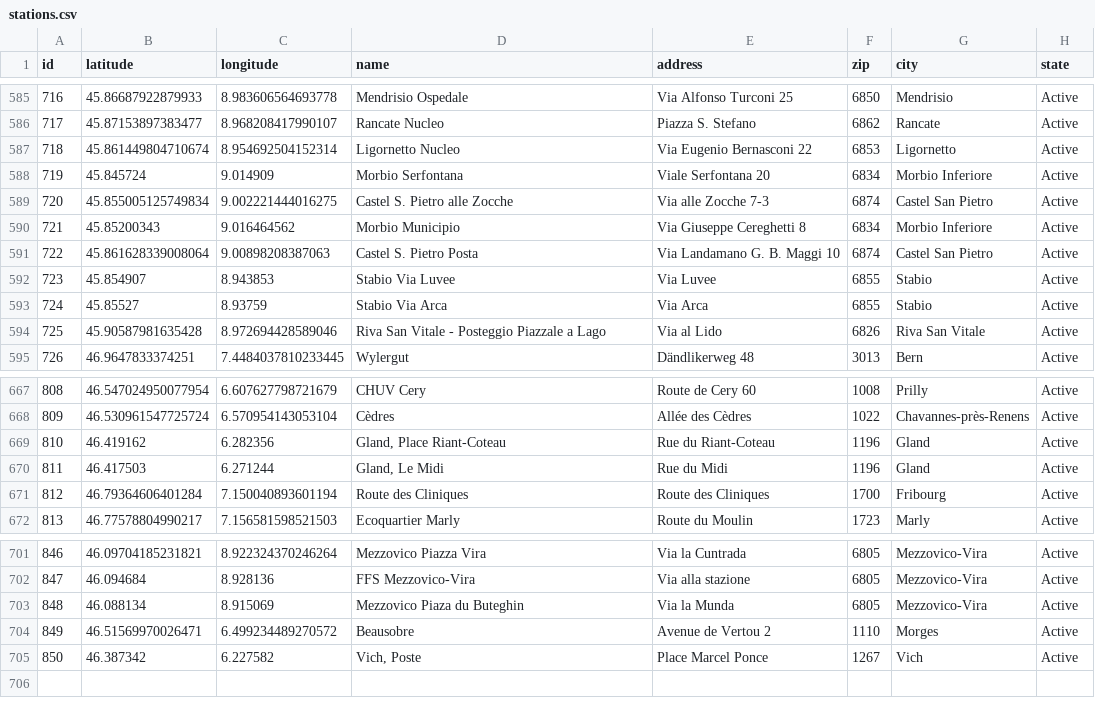
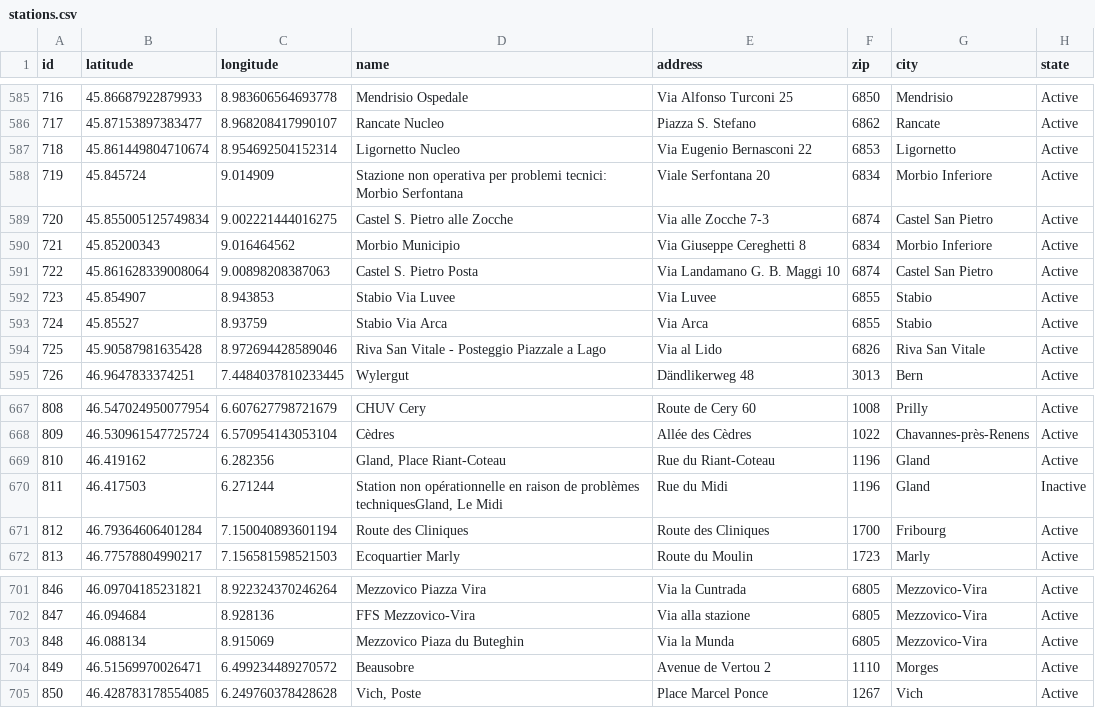
Before and after one commit to misialq/publibike-stations, a CSV file: stations/stations.csv, drawn as a sheet; only a part is shown, gaps mark what is left out.

Commit message:
GHA: Update the list of PubliBike stations

```diff
--- a/stations/stations.csv
+++ b/stations/stations.csv
@@ -587,3 +587,3 @@ id,latitude,longitude,name,address,zip,city,state
 718,45.861449804710674,8.954692504152314,Ligornetto Nucleo,Via Eugenio Bernasconi 22,6853,Ligornetto,Active
-719,45.845724,9.014909,Morbio Serfontana,Viale Serfontana 20,6834,Morbio Inferiore,Active
+719,45.845724,9.014909,Stazione non operativa per problemi tecnici: Morbio Serfontana,Viale Serfontana 20,6834,Morbio Inferiore,Active
 720,45.855005125749834,9.002221444016275,Castel S. Pietro alle Zocche,Via alle Zocche 7-3,6874,Castel San Pietro,Active
@@ -669,3 +669,3 @@ id,latitude,longitude,name,address,zip,city,state
 810,46.419162,6.282356,"Gland, Place Riant-Coteau",Rue du Riant-Coteau,1196,Gland,Active
-811,46.417503,6.271244,"Gland, Le Midi",Rue du Midi,1196,Gland,Active
+811,46.417503,6.271244,"Station non opérationnelle en raison de problèmes techniquesGland, Le Midi",Rue du Midi,1196,Gland,Inactive
 812,46.79364606401284,7.150040893601194,Route des Cliniques,Route des Cliniques,1700,Fribourg,Active
@@ -704,2 +704,2 @@ id,latitude,longitude,name,address,zip,city,state
 849,46.51569970026471,6.499234489270572,Beausobre,Avenue de Vertou 2,1110,Morges,Active
-850,46.387342,6.227582,"Vich, Poste",Place Marcel Ponce,1267,Vich,Active
+850,46.428783178554085,6.249760378428628,"Vich, Poste",Place Marcel Ponce,1267,Vich,Active
```
